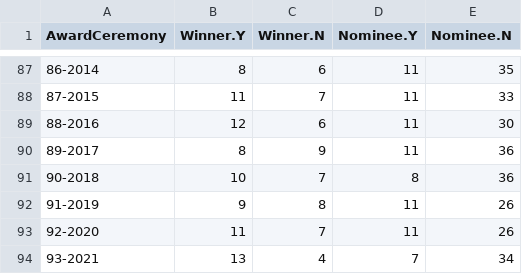
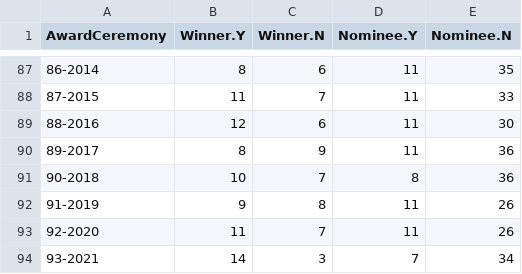
Before and after one commit to jacobmgreer/Media-Consumption, a CSV file: datasets/Oscars/OscarsSummary.csv, drawn as a sheet; only a part is shown, gaps mark what is left out.

```diff
--- a/datasets/Oscars/OscarsSummary.csv
+++ b/datasets/Oscars/OscarsSummary.csv
@@ -93,2 +93,2 @@
 "92-2020",11,7,11,26
-"93-2021",13,4,7,34
+"93-2021",14,3,7,34
```
Also changed, not shown: 2 other files.
